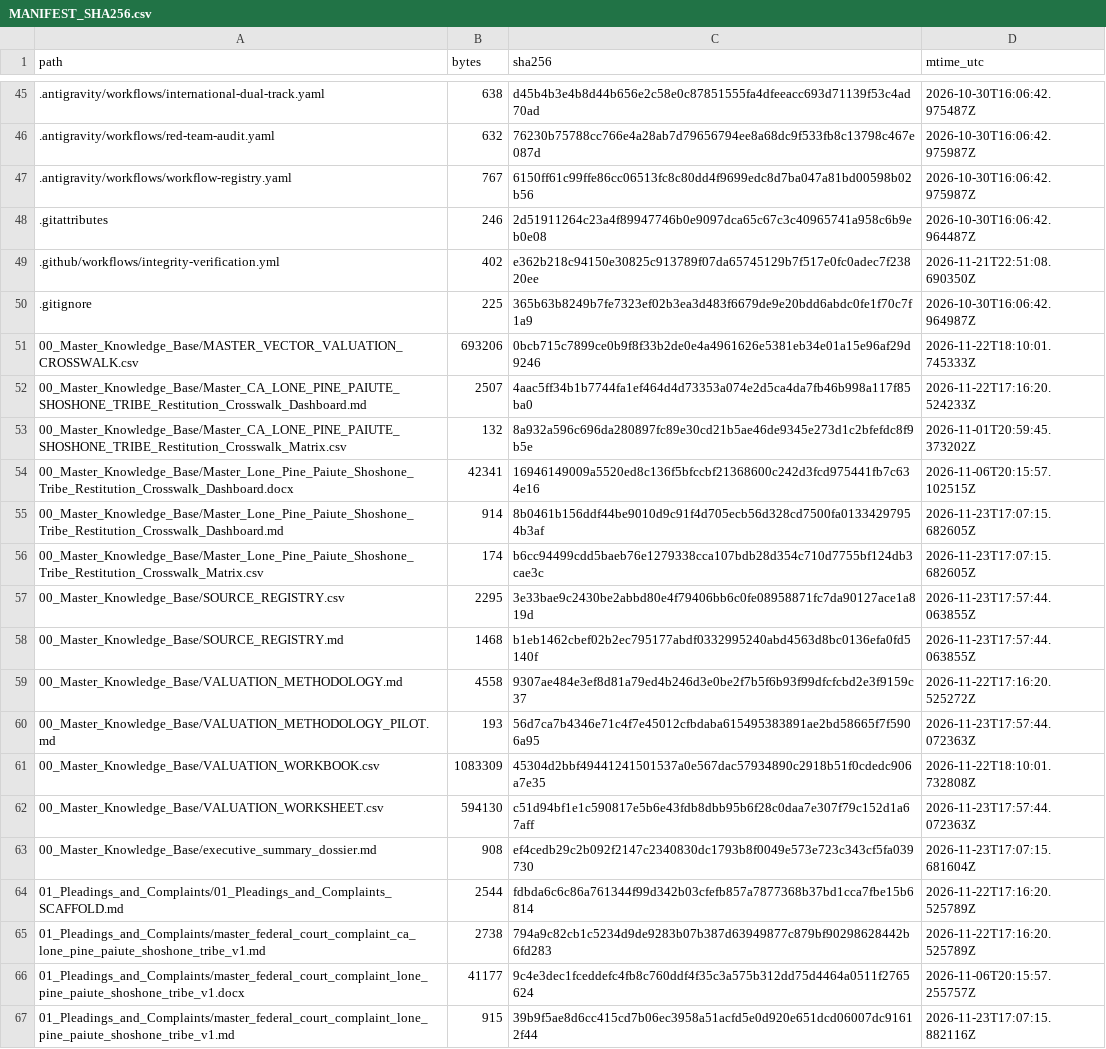
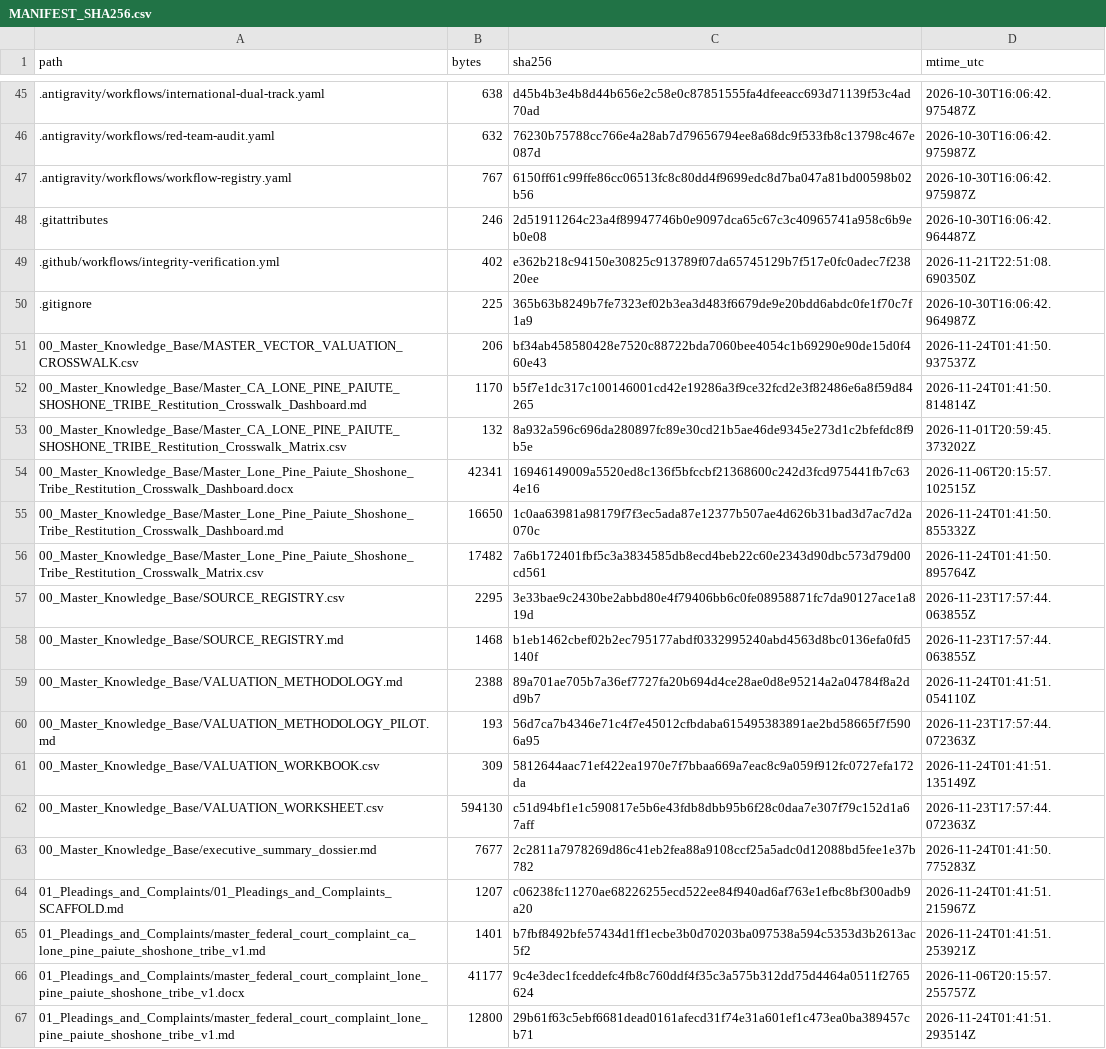
Before and after one commit to GlobalRestitutionAlliance/turtle-island-us-ca-lone-pine-paiute-shoshone-tribe-master-litigation, a CSV file: 99_Archives_and_Manifests/MANIFEST_SHA256.csv, drawn as a sheet; only a part is shown, gaps mark what is left out; the diff covers the shown part only.

```diff
--- a/99_Archives_and_Manifests/MANIFEST_SHA256.csv
+++ b/99_Archives_and_Manifests/MANIFEST_SHA256.csv
@@ -50,18 +50,18 @@ path,bytes,sha256,mtime_utc
 .gitignore,225,365b63b8249b7fe7323ef02b3ea3d483f6679de9e20bdd6abdc0fe1f70c7f1a9,2026-10-30T16:06:42.964987Z
-00_Master_Knowledge_Base/MASTER_VECTOR_VALUATION_CROSSWALK.csv,693206,0bcb715c7899ce0b9f8f33b2de0e4a4961626e5381eb34e01a15e96af29d9246,2026-11-22T18:10:01.745333Z
-00_Master_Knowledge_Base/Master_CA_LONE_PINE_PAIUTE_SHOSHONE_TRIBE_Restitution_Crosswalk_Dashboard.md,2507,4aac5ff34b1b7744fa1ef464d4d73353a074e2d5ca4da7fb46b998a117f85ba0,2026-11-22T17:16:20.524233Z
+00_Master_Knowledge_Base/MASTER_VECTOR_VALUATION_CROSSWALK.csv,206,bf34ab458580428e7520c88722bda7060bee4054c1b69290e90de15d0f460e43,2026-11-24T01:41:50.937537Z
+00_Master_Knowledge_Base/Master_CA_LONE_PINE_PAIUTE_SHOSHONE_TRIBE_Restitution_Crosswalk_Dashboard.md,1170,b5f7e1dc317c100146001cd42e19286a3f9ce32fcd2e3f82486e6a8f59d84265,2026-11-24T01:41:50.814814Z
 00_Master_Knowledge_Base/Master_CA_LONE_PINE_PAIUTE_SHOSHONE_TRIBE_Restitution_Crosswalk_Matrix.csv,132,8a932a596c696da280897fc89e30cd21b5ae46de9345e273d1c2bfefdc8f9b5e,2026-11-01T20:59:45.373202Z
 00_Master_Knowledge_Base/Master_Lone_Pine_Paiute_Shoshone_Tribe_Restitution_Crosswalk_Dashboard.docx,42341,16946149009a5520ed8c136f5bfccbf21368600c242d3fcd975441fb7c634e16,2026-11-06T20:15:57.102515Z
-00_Master_Knowledge_Base/Master_Lone_Pine_Paiute_Shoshone_Tribe_Restitution_Crosswalk_Dashboard.md,914,8b0461b156ddf44be9010d9c91f4d705ecb56d328cd7500fa01334297954b3af,2026-11-23T17:07:15.682605Z
-00_Master_Knowledge_Base/Master_Lone_Pine_Paiute_Shoshone_Tribe_Restitution_Crosswalk_Matrix.csv,174,b6cc94499cdd5baeb76e1279338cca107bdb28d354c710d7755bf124db3cae3c,2026-11-23T17:07:15.682605Z
+00_Master_Knowledge_Base/Master_Lone_Pine_Paiute_Shoshone_Tribe_Restitution_Crosswalk_Dashboard.md,16650,1c0aa63981a98179f7f3ec5ada87e12377b507ae4d626b31bad3d7ac7d2a070c,2026-11-24T01:41:50.855332Z
+00_Master_Knowledge_Base/Master_Lone_Pine_Paiute_Shoshone_Tribe_Restitution_Crosswalk_Matrix.csv,17482,7a6b172401fbf5c3a3834585db8ecd4beb22c60e2343d90dbc573d79d00cd561,2026-11-24T01:41:50.895764Z
 00_Master_Knowledge_Base/SOURCE_REGISTRY.csv,2295,3e33bae9c2430be2abbd80e4f79406bb6c0fe08958871fc7da90127ace1a819d,2026-11-23T17:57:44.063855Z
 00_Master_Knowledge_Base/SOURCE_REGISTRY.md,1468,b1eb1462cbef02b2ec795177abdf0332995240abd4563d8bc0136efa0fd5140f,2026-11-23T17:57:44.063855Z
-00_Master_Knowledge_Base/VALUATION_METHODOLOGY.md,4558,9307ae484e3ef8d81a79ed4b246d3e0be2f7b5f6b93f99dfcfcbd2e3f9159c37,2026-11-22T17:16:20.525272Z
+00_Master_Knowledge_Base/VALUATION_METHODOLOGY.md,2388,89a701ae705b7a36ef7727fa20b694d4ce28ae0d8e95214a2a04784f8a2dd9b7,2026-11-24T01:41:51.054110Z
 00_Master_Knowledge_Base/VALUATION_METHODOLOGY_PILOT.md,193,56d7ca7b4346e71c4f7e45012cfbdaba615495383891ae2bd58665f7f5906a95,2026-11-23T17:57:44.072363Z
-00_Master_Knowledge_Base/VALUATION_WORKBOOK.csv,1083309,45304d2bbf49441241501537a0e567dac57934890c2918b51f0cdedc906a7e35,2026-11-22T18:10:01.732808Z
+00_Master_Knowledge_Base/VALUATION_WORKBOOK.csv,309,5812644aac71ef422ea1970e7f7bbaa669a7eac8c9a059f912fc0727efa172da,2026-11-24T01:41:51.135149Z
 00_Master_Knowledge_Base/VALUATION_WORKSHEET.csv,594130,c51d94bf1e1c590817e5b6e43fdb8dbb95b6f28c0daa7e307f79c152d1a67aff,2026-11-23T17:57:44.072363Z
-00_Master_Knowledge_Base/executive_summary_dossier.md,908,ef4cedb29c2b092f2147c2340830dc1793b8f0049e573e723c343cf5fa039730,2026-11-23T17:07:15.681604Z
-01_Pleadings_and_Complaints/01_Pleadings_and_Complaints_SCAFFOLD.md,2544,fdbda6c6c86a761344f99d342b03cfefb857a7877368b37bd1cca7fbe15b6814,2026-11-22T17:16:20.525789Z
-01_Pleadings_and_Complaints/master_federal_court_complaint_ca_lone_pine_paiute_shoshone_tribe_v1.md,2738,794a9c82cb1c5234d9de9283b07b387d63949877c879bf90298628442b6fd283,2026-11-22T17:16:20.525789Z
+00_Master_Knowledge_Base/executive_summary_dossier.md,7677,2c2811a7978269d86c41eb2fea88a9108ccf25a5adc0d12088bd5fee1e37b782,2026-11-24T01:41:50.775283Z
+01_Pleadings_and_Complaints/01_Pleadings_and_Complaints_SCAFFOLD.md,1207,c06238fc11270ae68226255ecd522ee84f940ad6af763e1efbc8bf300adb9a20,2026-11-24T01:41:51.215967Z
+01_Pleadings_and_Complaints/master_federal_court_complaint_ca_lone_pine_paiute_shoshone_tribe_v1.md,1401,b7fbf8492bfe57434d1ff1ecbe3b0d70203ba097538a594c5353d3b2613ac5f2,2026-11-24T01:41:51.253921Z
 01_Pleadings_and_Complaints/master_federal_court_complaint_lone_pine_paiute_shoshone_tribe_v1.docx,41177,9c4e3dec1fceddefc4fb8c760ddf4f35c3a575b312dd75d4464a0511f2765624,2026-11-06T20:15:57.255757Z
-01_Pleadings_and_Complaints/master_federal_court_complaint_lone_pine_paiute_shoshone_tribe_v1.md,915,39b9f5ae8d6cc415cd7b06ec3958a51acfd5e0d920e651dcd06007dc91612f44,2026-11-23T17:07:15.882116Z
+01_Pleadings_and_Complaints/master_federal_court_complaint_lone_pine_paiute_shoshone_tribe_v1.md,12800,29b61f63c5ebf6681dead0161afecd31f74e31a601ef1c473ea0ba389457cb71,2026-11-24T01:41:51.293514Z
```
Also changed, not shown: 80 edited cells elsewhere in this file, 37 other files.
